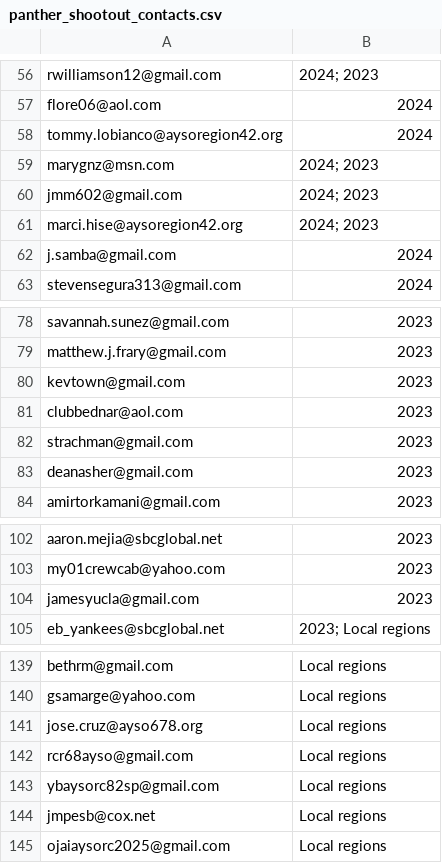
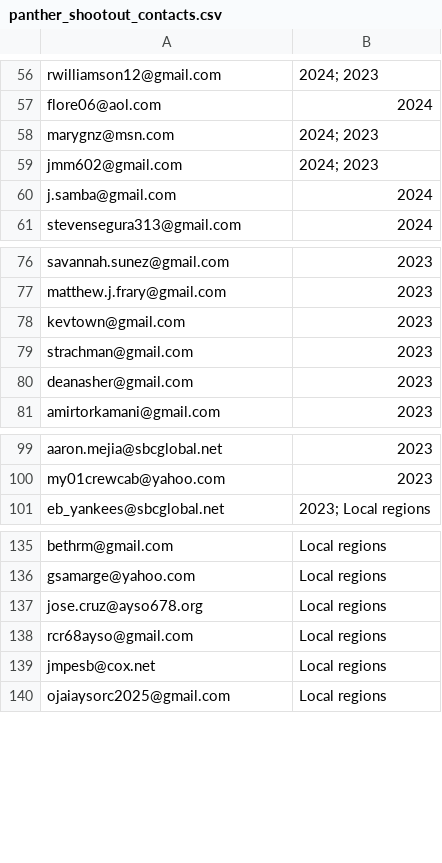
Before and after one commit to alisadunk/panthershootout, a CSV file: panther_shootout_contacts.csv, drawn as a sheet; only a part is shown, gaps mark what is left out.

```diff
--- a/panther_shootout_contacts.csv
+++ b/panther_shootout_contacts.csv
@@ -57,6 +57,4 @@ rwilliamson12@gmail.com,2024; 2023
 flore06@aol.com,2024
-tommy.lobianco@aysoregion42.org,2024
 marygnz@msn.com,2024; 2023
 jmm602@gmail.com,2024; 2023
-marci.hise@aysoregion42.org,2024; 2023
 j.samba@gmail.com,2024
@@ -80,3 +78,2 @@ matthew.j.frary@gmail.com,2023
 kevtown@gmail.com,2023
-clubbednar@aol.com,2023
 strachman@gmail.com,2023
@@ -103,3 +100,2 @@ aaron.mejia@sbcglobal.net,2023
 my01crewcab@yahoo.com,2023
-jamesyucla@gmail.com,2023
 eb_yankees@sbcglobal.net,2023; Local regions
@@ -142,3 +138,2 @@ jose.cruz@ayso678.org,Local regions
 rcr68ayso@gmail.com,Local regions
-ybaysorc82sp@gmail.com,Local regions
 jmpesb@cox.net,Local regions
```
Also changed, not shown: 15 other files.
